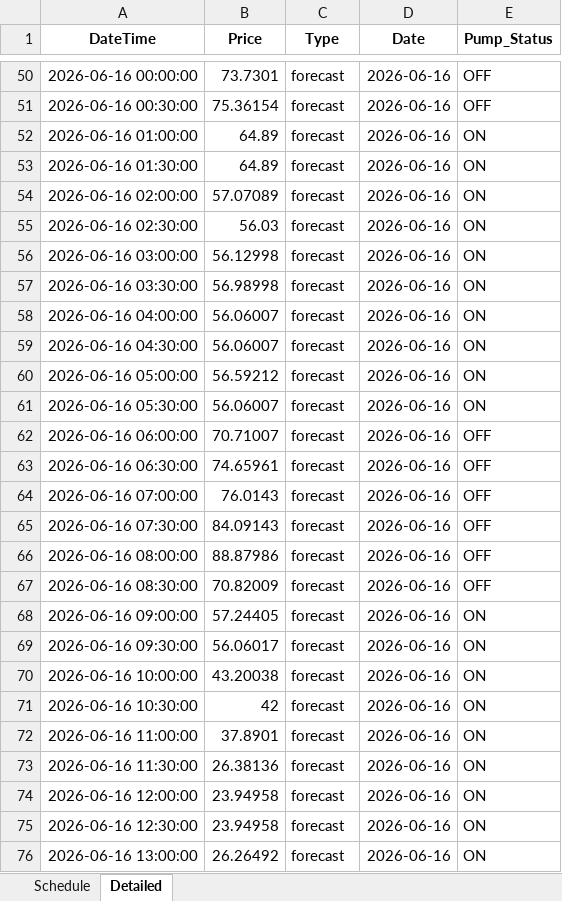
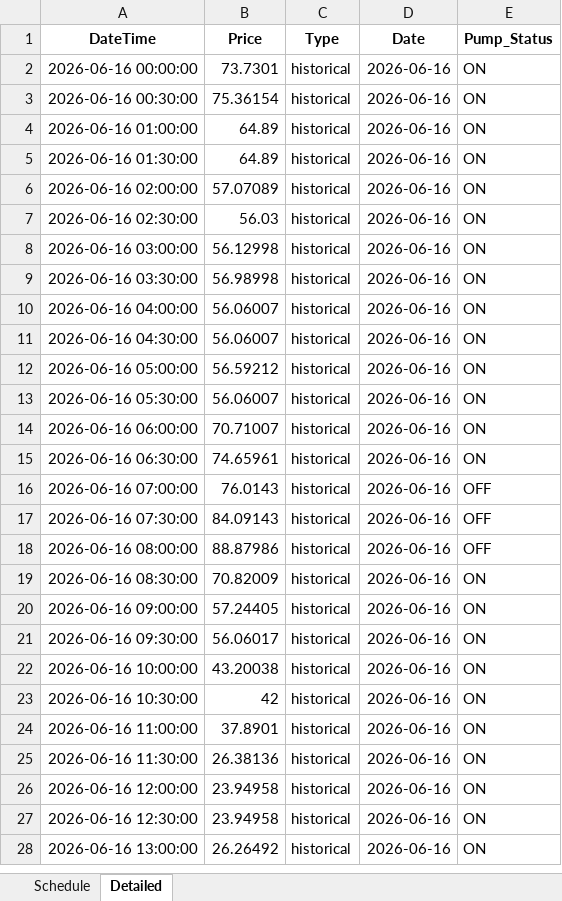
Before and after one commit to wjt1991/pump-optimisation-for-SHW, an Excel workbook: data/latest/optimisation_result.xlsx, sheet Detailed, drawn as a sheet; only a part is shown, gaps mark what is left out; values as stored, in another font and other column widths than the file's, no borders; addresses are those after the commit; the diff covers the shown part only; the diff names each change by its address in the sheet, - before the commit and + after, or states it on an @@ line.

```diff
--- a/data/latest/optimisation_result.xlsx (sheet Detailed)
+++ b/data/latest/optimisation_result.xlsx (sheet Detailed)
-C2:C28 (Type): forecast
+C2:C28 (Type): historical
-E2:E3 (Pump_Status): OFF
+E2:E3 (Pump_Status): ON
-E14:E15 (Pump_Status): OFF
+E14:E15 (Pump_Status): ON
-E19 (Pump_Status): OFF
+E19 (Pump_Status): ON
```
Also changed, not shown: 48 added rows, 48 removed rows and 23 edited cells elsewhere in this sheet, sheet Schedule, 3 other files.
